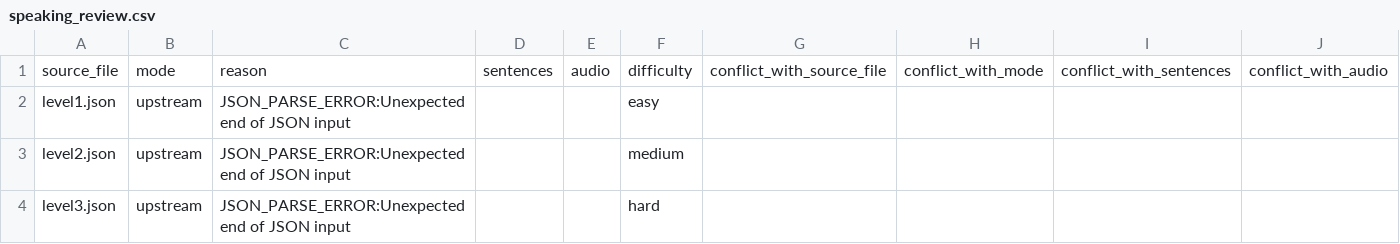
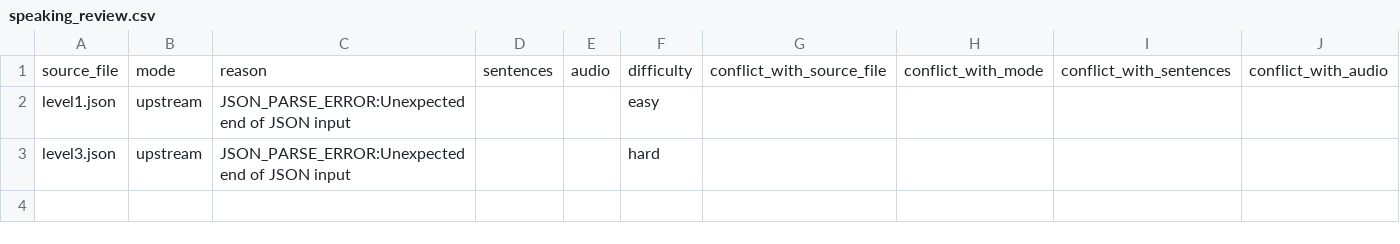
Before and after one commit to LeThiThuyKieu/language-learning-etl, a CSV file: data/archive/speaking_review.csv, drawn as a sheet; only a part is shown; rows hold the shown columns only; the diff names each change by its address in the sheet, - before the commit and + after, or states it on an @@ line.

```diff
--- a/data/archive/speaking_review.csv
+++ b/data/archive/speaking_review.csv
-row 3: level2.json | upstream | JSON_PARSE_ERROR:Unexpected end of JSON input |  |  | medium
```
Also changed, not shown: data/archive/speaking_raw.csv, 2 other files.
